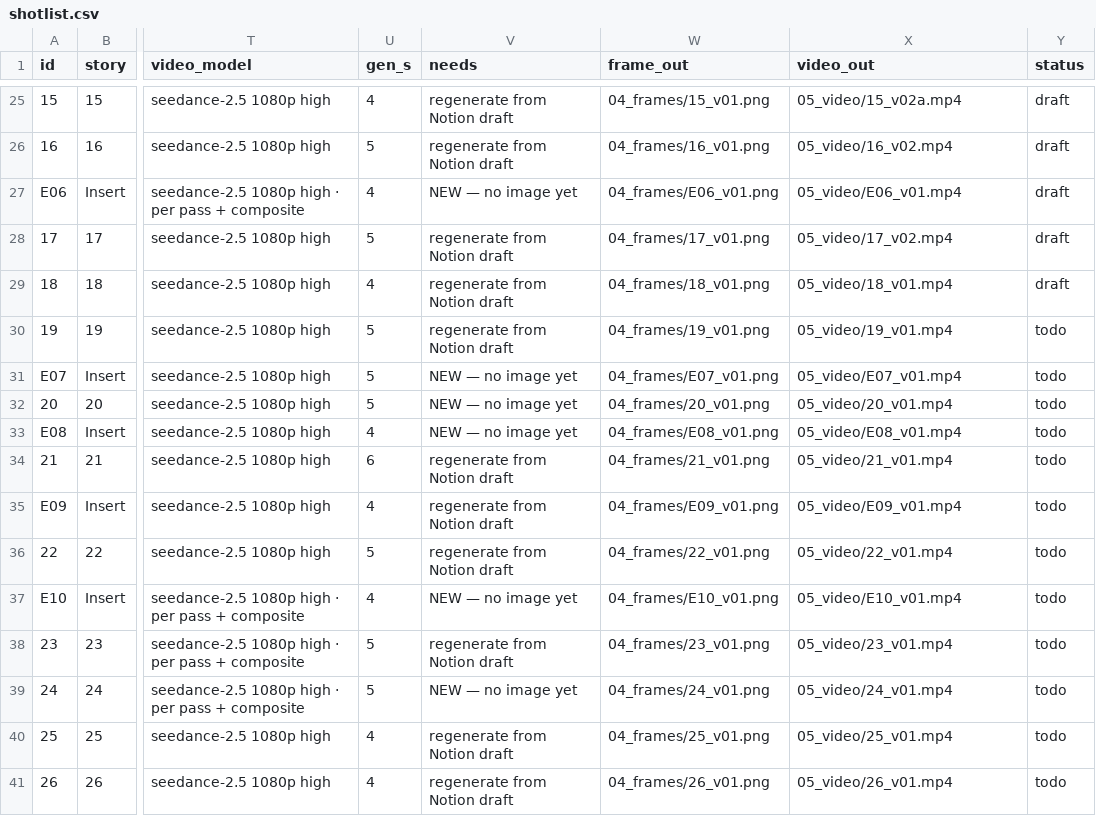
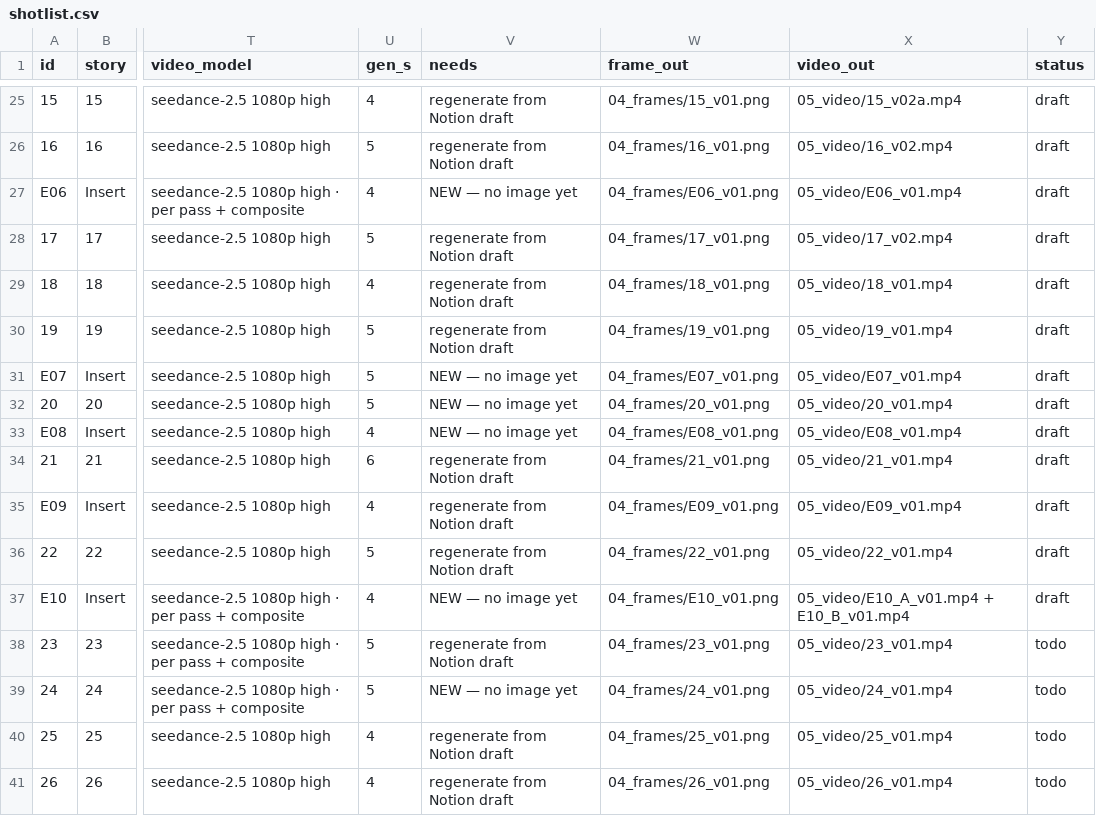
Before and after one commit to svngoku/generathon-3, a CSV file: dernier-reflet/01_bible/shotlist.csv, drawn as a sheet; only a part is shown, gaps mark what is left out; the diff names each change by its address in the sheet, - before the commit and + after, or states it on an @@ line.

```diff
--- a/dernier-reflet/01_bible/shotlist.csv
+++ b/dernier-reflet/01_bible/shotlist.csv
-Y30:Y37 (status): todo
+Y30:Y37 (status): draft
-X37 (video_out): 05_video/E10_v01.mp4
+X37 (video_out): 05_video/E10_A_v01.mp4 + E10_B_v01.mp4
```
Also changed, not shown: 24 other files.
